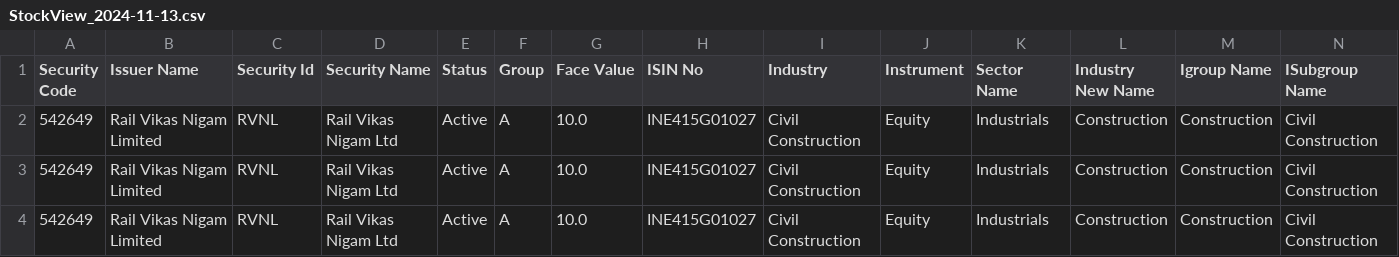
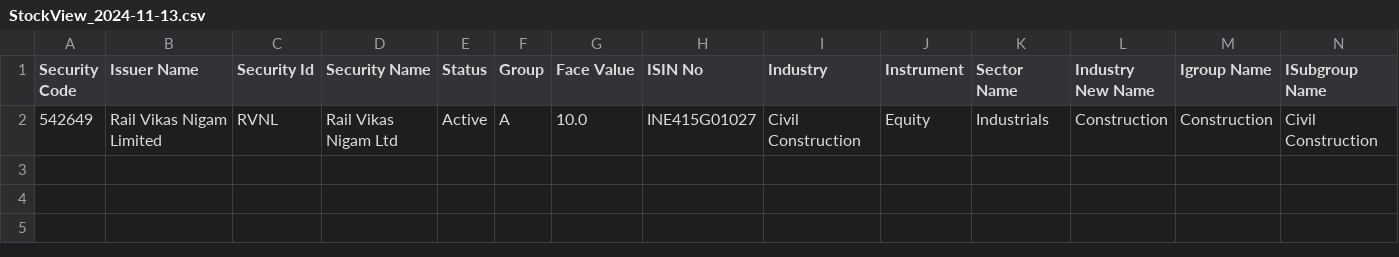
Before and after one commit to RamCodz/StreamlitStockView, a CSV file: BackEnd/Data/Outbound/StockView_2024-11-13.csv, drawn as a sheet; only a part is shown; rows hold the shown columns only; the diff names each change by its address in the sheet, - before the commit and + after, or states it on an @@ line.

Commit message:
Update StockView_2024-11-13.csv

```diff
--- a/BackEnd/Data/Outbound/StockView_2024-11-13.csv
+++ b/BackEnd/Data/Outbound/StockView_2024-11-13.csv
-row 3: 542649 | Rail Vikas Nigam Limited | RVNL | Rail Vikas Nigam Ltd | Active | A | 10.0 | INE415G01027 | Civil Construction | Equity | Industrials | Construction | Construction | Civil Construction
-row 4: 542649 | Rail Vikas Nigam Limited | RVNL | Rail Vikas Nigam Ltd | Active | A | 10.0 | INE415G01027 | Civil Construction | Equity | Industrials | Construction | Construction | Civil Construction
```
